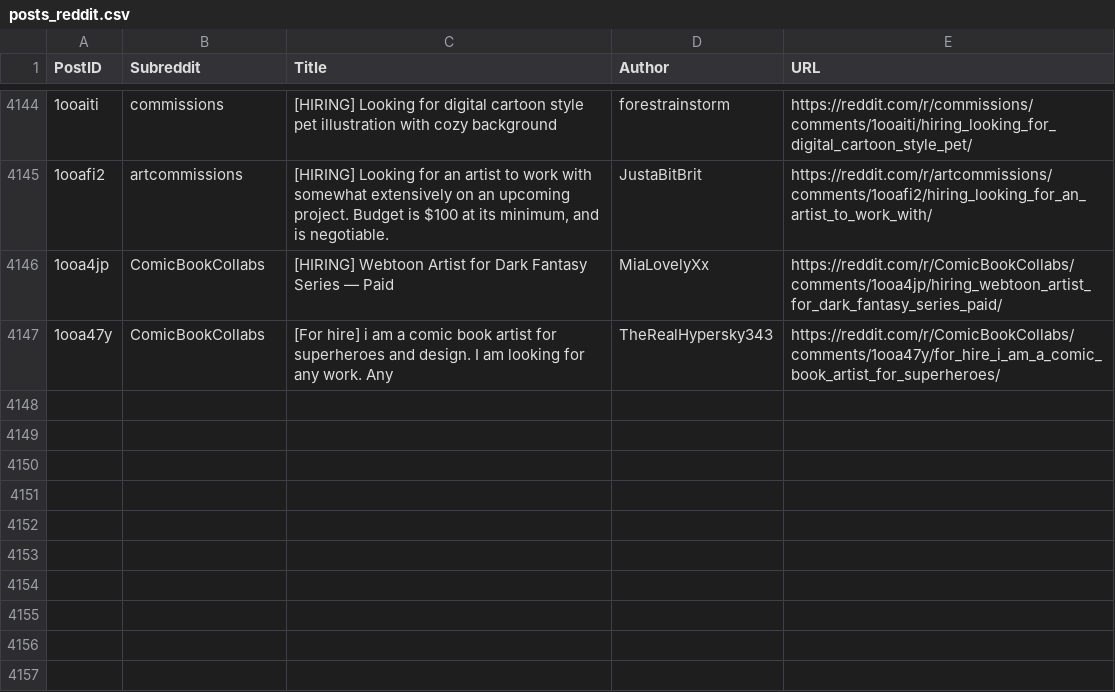
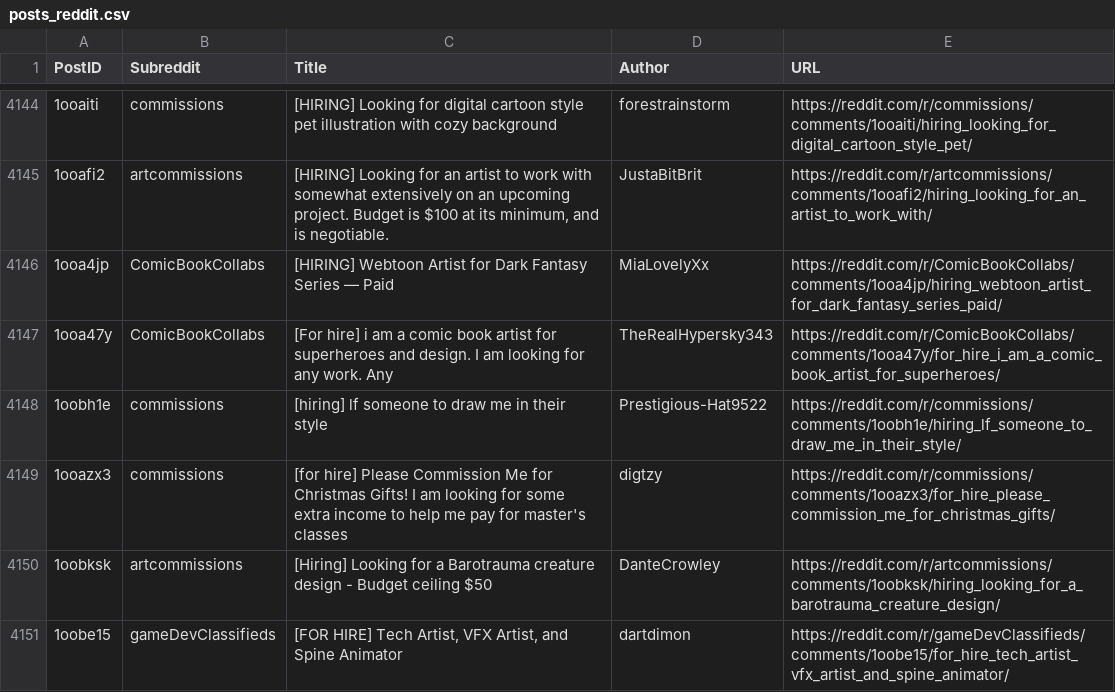
Before and after one commit to Jack0fcodes/LFA, a CSV file: posts_reddit.csv, drawn as a sheet; only a part is shown, gaps mark what is left out; the diff names each change by its address in the sheet, - before the commit and + after, or states it on an @@ line.

```diff
--- a/posts_reddit.csv
+++ b/posts_reddit.csv
+row 4148: 1oobh1e | commissions | [hiring] lf someone to draw me in their style | Prestigious-Hat9522 | https://reddit.com/r/commissions/comments/1oobh1e/hiring_lf_someone_to_draw_me_in_their_style/
+row 4149: 1ooazx3 | commissions | [for hire] Please Commission Me for Christmas Gifts! I am looking for some extra income to help me pay for master's classes | digtzy | https://reddit.com/r/commissions/comments/1ooazx3/for_hire_please_commission_me_for_christmas_gifts/
+row 4150: 1oobksk | artcommissions | [Hiring] Looking for a Barotrauma creature design - Budget ceiling $50 | DanteCrowley | https://reddit.com/r/artcommissions/comments/1oobksk/hiring_looking_for_a_barotrauma_creature_design/
+row 4151: 1oobe15 | gameDevClassifieds | [FOR HIRE] Tech Artist, VFX Artist, and Spine Animator | dartdimon | https://reddit.com/r/gameDevClassifieds/comments/1oobe15/for_hire_tech_artist_vfx_artist_and_spine_animator/
```
